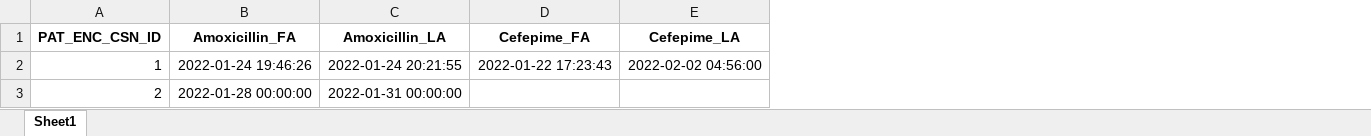
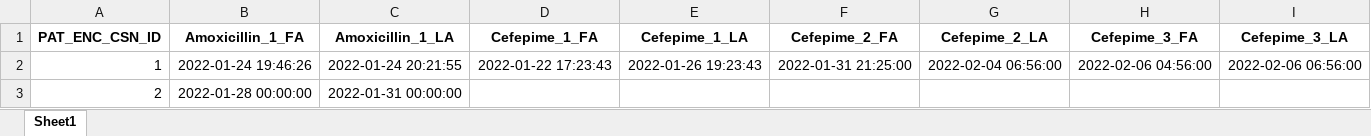
Before and after one commit to dylanmaus/echidna, an Excel workbook: output.xlsx, sheet Sheet1, drawn as a sheet; only a part is shown; values as stored, in another font and other column widths than the file's, no borders; removed rows and columns are numbered as before the commit, all else as after; the diff covers the shown part only; the diff names each change by its address in the sheet, - before the commit and + after, or states it on an @@ line.

```diff
--- a/output.xlsx (sheet Sheet1)
+++ b/output.xlsx (sheet Sheet1)
-column E (Cefepime_LA), row 2: 2022-02-02 04:56:00
+column E (Cefepime_1_LA), row 2: 2022-01-26 19:23:43
+column F (Cefepime_2_FA), row 2: 2022-01-31 21:25:00
+column G (Cefepime_2_LA), row 2: 2022-02-04 06:56:00
+column H (Cefepime_3_FA), row 2: 2022-02-06 04:56:00
+column I (Cefepime_3_LA), row 2: 2022-02-06 06:56:00
-B1: Amoxicillin_FA
+B1: Amoxicillin_1_FA
-C1: Amoxicillin_LA
+C1: Amoxicillin_1_LA
-D1: Cefepime_FA
+D1: Cefepime_1_FA
```
Also changed, not shown: 2 edited cells elsewhere in this sheet, mssa_dot_test.xlsx, 1 other file.
